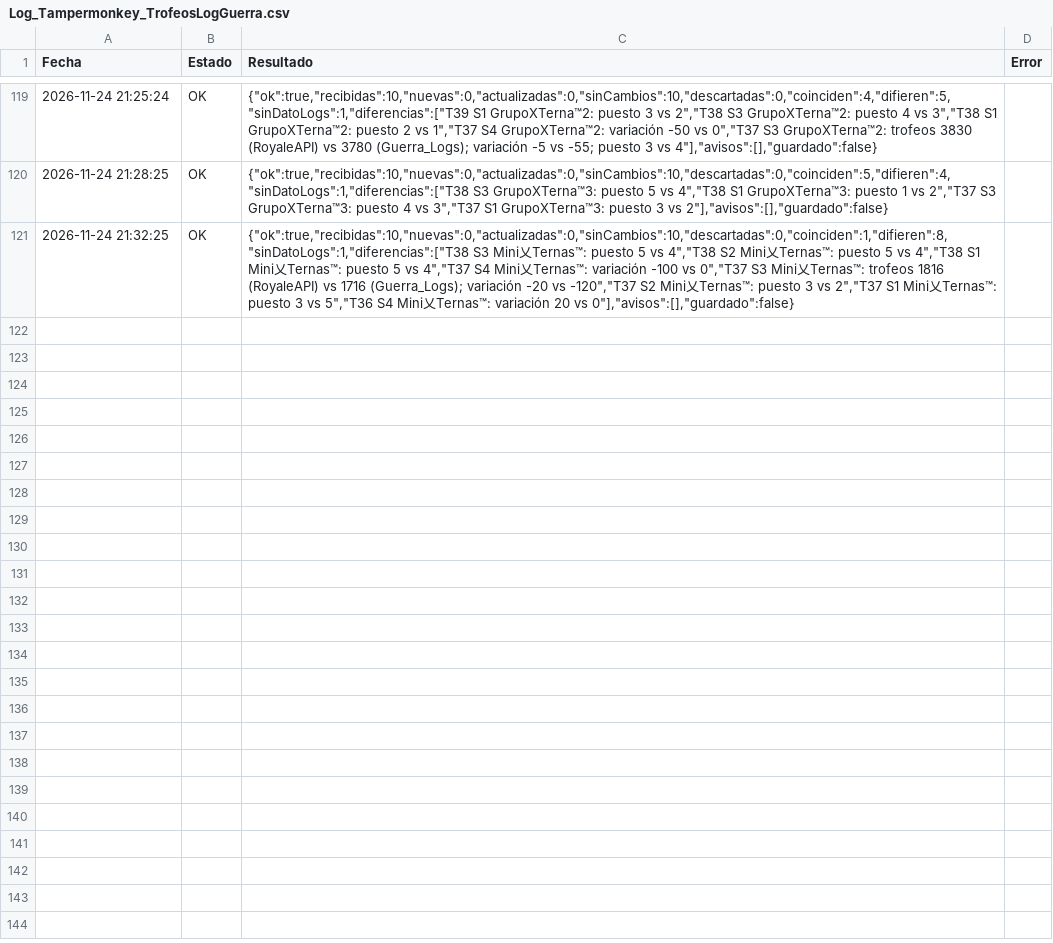
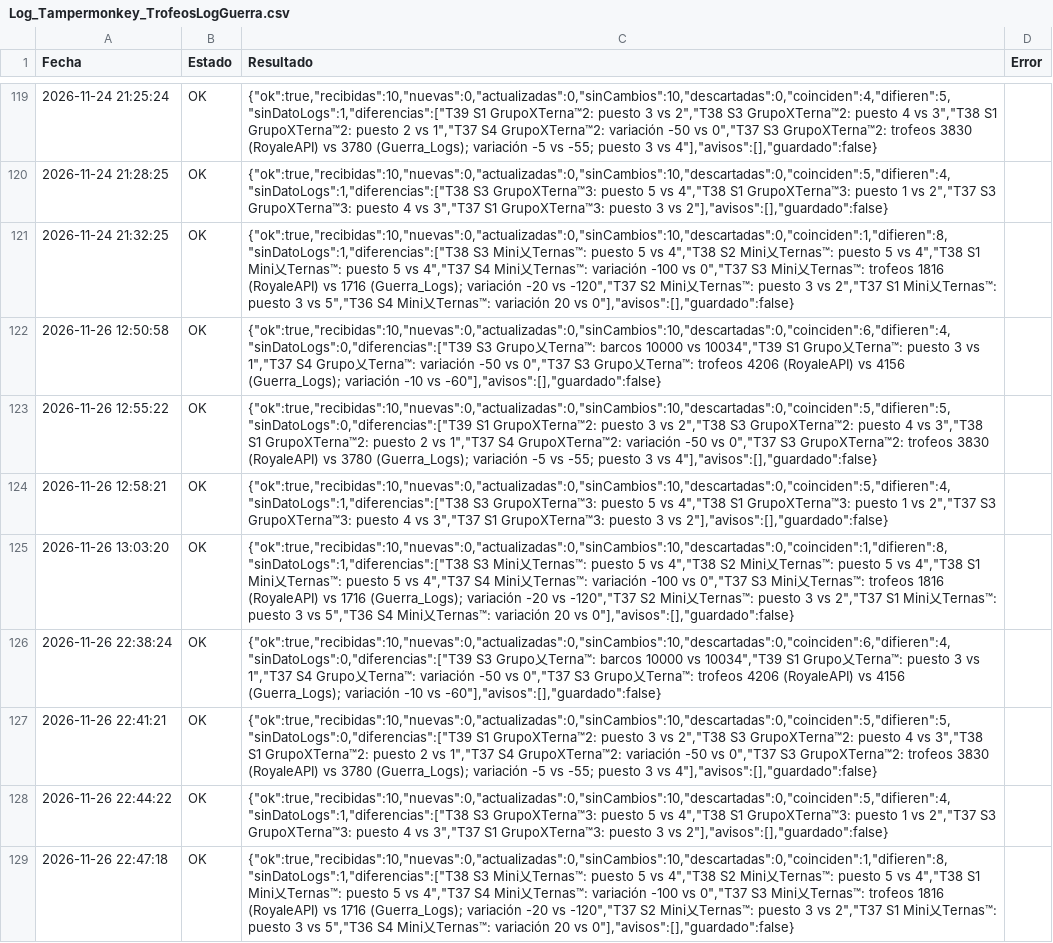
Before and after one commit to GrupoTerna/Backend, a CSV file: Datos descargados/CSV/Tampermonkey/Log_Tampermonkey_TrofeosLogGuerra.csv, drawn as a sheet; only a part is shown, gaps mark what is left out; the diff names each change by its address in the sheet, - before the commit and + after, or states it on an @@ line.

```diff
--- a/Datos descargados/CSV/Tampermonkey/Log_Tampermonkey_TrofeosLogGuerra.csv
+++ b/Datos descargados/CSV/Tampermonkey/Log_Tampermonkey_TrofeosLogGuerra.csv
+row 122: 2026-11-26 12:50:58 | OK | {"ok":true,"recibidas":10,"nuevas":0,"actualizadas":0,"sinCambios":10,"descartadas":0,"coinciden":6,"difieren":4,"sinDatoLogs":0,"diferencias":["T39 S3 Grupo乂Terna™: barcos 10000 vs 10034","T39 S1 Grupo乂Terna™: puesto 3 vs 1","T37 S4 Grupo乂Terna™: variación -50 vs 0","T37 S3 Grupo乂Terna™: trofeos 4206 (RoyaleAPI) vs 4156 (Guerra_Logs); variación -10 vs -60"],"avisos":[],"guardado":false}
+row 123: 2026-11-26 12:55:22 | OK | {"ok":true,"recibidas":10,"nuevas":0,"actualizadas":0,"sinCambios":10,"descartadas":0,"coinciden":5,"difieren":5,"sinDatoLogs":0,"diferencias":["T39 S1 GrupoXTerna™2: puesto 3 vs 2","T38 S3 GrupoXTerna™2: puesto 4 vs 3","T38 S1 GrupoXTerna™2: puesto 2 vs 1","T37 S4 GrupoXTerna™2: variación -50 vs 0","T37 S3 GrupoXTerna™2: trofeos 3830 (RoyaleAPI) vs 3780 (Guerra_Logs); variación -5 vs -55; puesto 3 vs 4"],"avisos":[],"guardado":false}
+row 124: 2026-11-26 12:58:21 | OK | {"ok":true,"recibidas":10,"nuevas":0,"actualizadas":0,"sinCambios":10,"descartadas":0,"coinciden":5,"difieren":4,"sinDatoLogs":1,"diferencias":["T38 S3 GrupoXTerna™3: puesto 5 vs 4","T38 S1 GrupoXTerna™3: puesto 1 vs 2","T37 S3 GrupoXTerna™3: puesto 4 vs 3","T37 S1 GrupoXTerna™3: puesto 3 vs 2"],"avisos":[],"guardado":false}
+row 125: 2026-11-26 13:03:20 | OK | {"ok":true,"recibidas":10,"nuevas":0,"actualizadas":0,"sinCambios":10,"descartadas":0,"coinciden":1,"difieren":8,"sinDatoLogs":1,"diferencias":["T38 S3 Mini乂Ternas™: puesto 5 vs 4","T38 S2 Mini乂Ternas™: puesto 5 vs 4","T38 S1 Mini乂Ternas™: puesto 5 vs 4","T37 S4 Mini乂Ternas™: variación -100 vs 0","T37 S3 Mini乂Ternas™: trofeos 1816 (RoyaleAPI) vs 1716 (Guerra_Logs); variación -20 vs -120","T37 S2 Mini乂Ternas™: puesto 3 vs 2","T37 S1 Mini乂Ternas™: puesto 3 vs 5","T36 S4 Mini乂Ternas™: variación 20 vs 0"],"avisos":[],"guardado":false}
+row 126: 2026-11-26 22:38:24 | OK | {"ok":true,"recibidas":10,"nuevas":0,"actualizadas":0,"sinCambios":10,"descartadas":0,"coinciden":6,"difieren":4,"sinDatoLogs":0,"diferencias":["T39 S3 Grupo乂Terna™: barcos 10000 vs 10034","T39 S1 Grupo乂Terna™: puesto 3 vs 1","T37 S4 Grupo乂Terna™: variación -50 vs 0","T37 S3 Grupo乂Terna™: trofeos 4206 (RoyaleAPI) vs 4156 (Guerra_Logs); variación -10 vs -60"],"avisos":[],"guardado":false}
+row 127: 2026-11-26 22:41:21 | OK | {"ok":true,"recibidas":10,"nuevas":0,"actualizadas":0,"sinCambios":10,"descartadas":0,"coinciden":5,"difieren":5,"sinDatoLogs":0,"diferencias":["T39 S1 GrupoXTerna™2: puesto 3 vs 2","T38 S3 GrupoXTerna™2: puesto 4 vs 3","T38 S1 GrupoXTerna™2: puesto 2 vs 1","T37 S4 GrupoXTerna™2: variación -50 vs 0","T37 S3 GrupoXTerna™2: trofeos 3830 (RoyaleAPI) vs 3780 (Guerra_Logs); variación -5 vs -55; puesto 3 vs 4"],"avisos":[],"guardado":false}
+row 128: 2026-11-26 22:44:22 | OK | {"ok":true,"recibidas":10,"nuevas":0,"actualizadas":0,"sinCambios":10,"descartadas":0,"coinciden":5,"difieren":4,"sinDatoLogs":1,"diferencias":["T38 S3 GrupoXTerna™3: puesto 5 vs 4","T38 S1 GrupoXTerna™3: puesto 1 vs 2","T37 S3 GrupoXTerna™3: puesto 4 vs 3","T37 S1 GrupoXTerna™3: puesto 3 vs 2"],"avisos":[],"guardado":false}
+row 129: 2026-11-26 22:47:18 | OK | {"ok":true,"recibidas":10,"nuevas":0,"actualizadas":0,"sinCambios":10,"descartadas":0,"coinciden":1,"difieren":8,"sinDatoLogs":1,"diferencias":["T38 S3 Mini乂Ternas™: puesto 5 vs 4","T38 S2 Mini乂Ternas™: puesto 5 vs 4","T38 S1 Mini乂Ternas™: puesto 5 vs 4","T37 S4 Mini乂Ternas™: variación -100 vs 0","T37 S3 Mini乂Ternas™: trofeos 1816 (RoyaleAPI) vs 1716 (Guerra_Logs); variación -20 vs -120","T37 S2 Mini乂Ternas™: puesto 3 vs 2","T37 S1 Mini乂Ternas™: puesto 3 vs 5","T36 S4 Mini乂Ternas™: variación 20 vs 0"],"avisos":[],"guardado":false}
```
Also changed, not shown: Datos descargados/CSV/Tampermonkey/HistorialGuerra_Grupal.csv, Datos descargados/CSV/Tampermonkey/Log_Tampermonkey_HistorialGuerra.csv, 6 other files.
